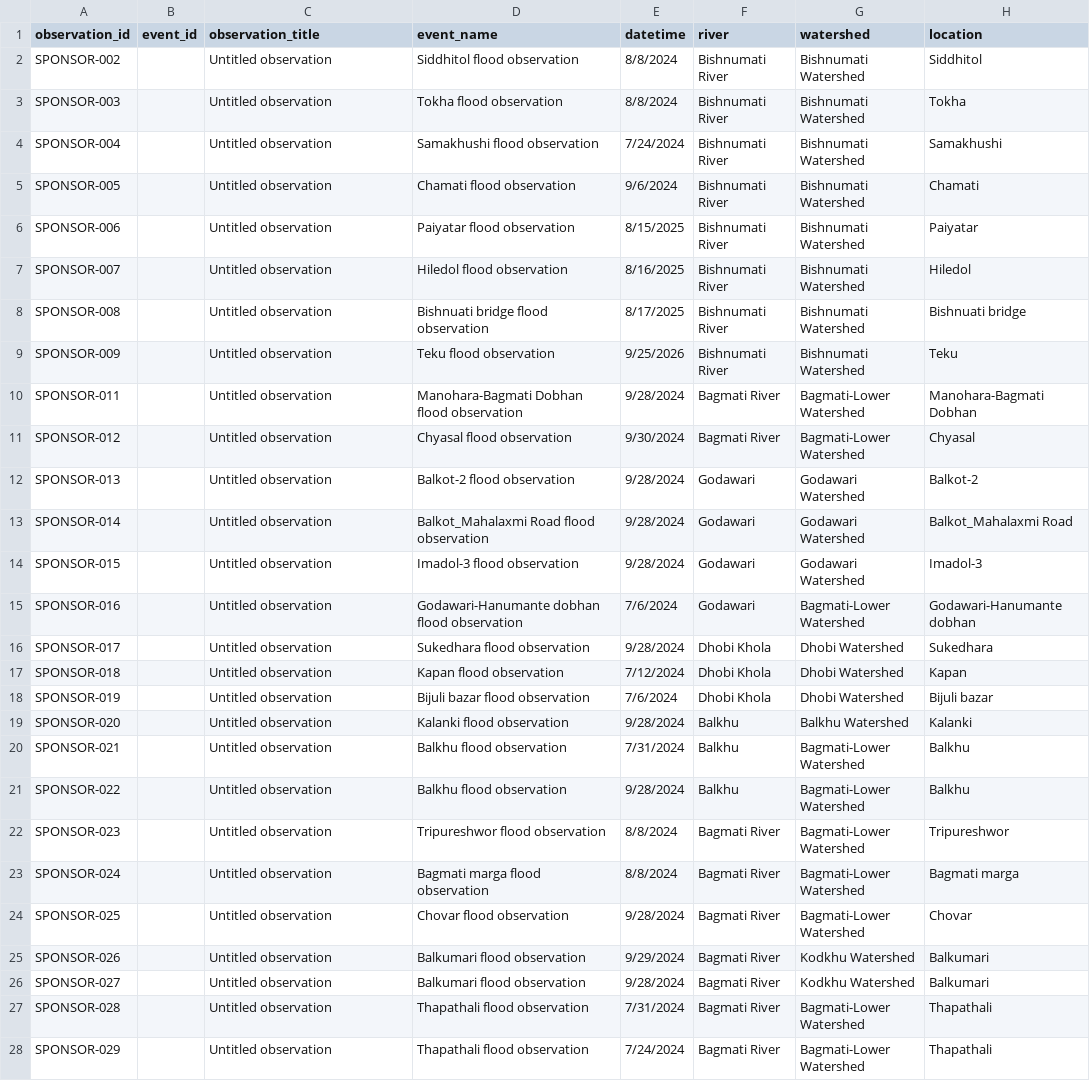
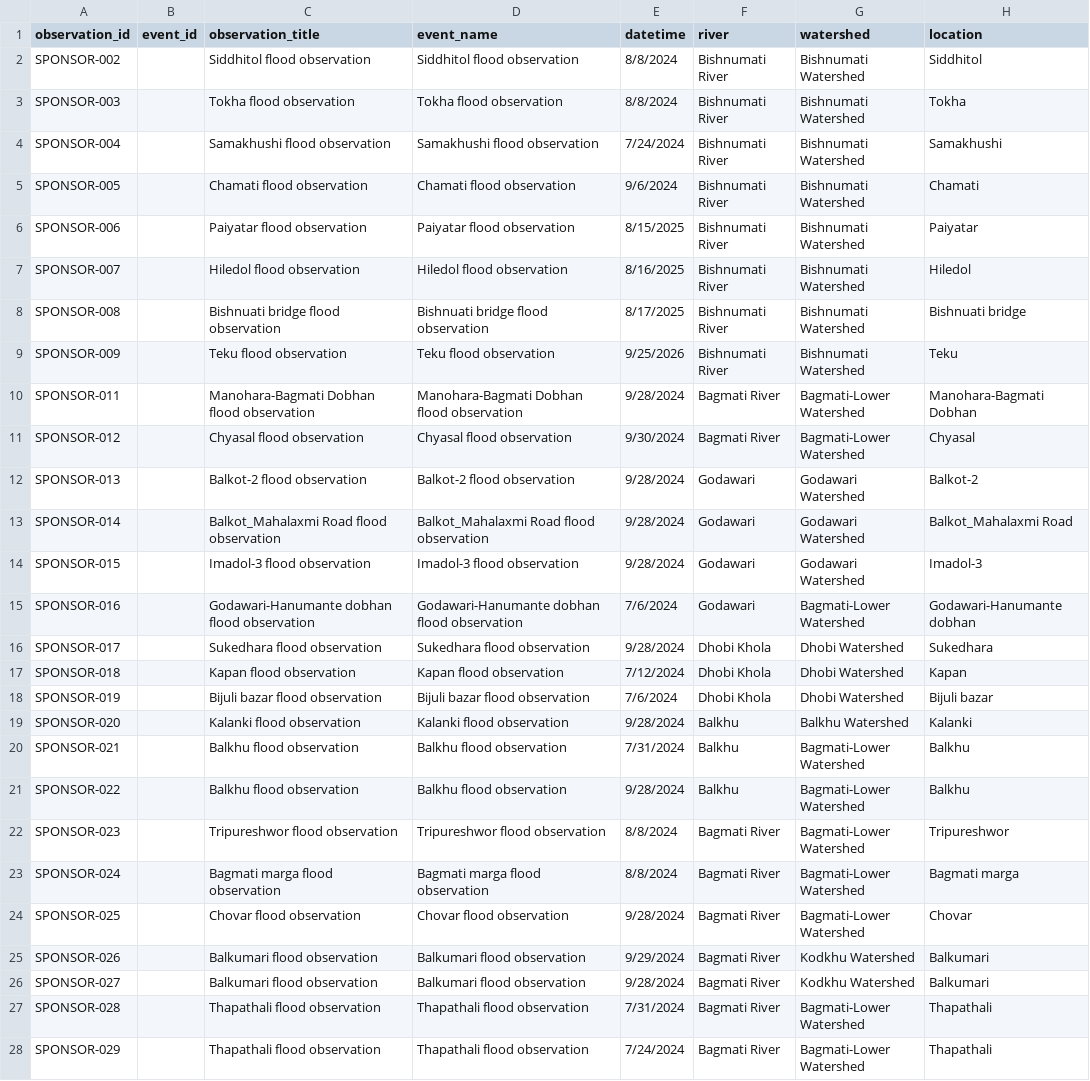
Before and after one commit to rslezas/S4W-Data-Cleaner, a CSV file: flood_repository_2/data/observations.csv, drawn as a sheet; only a part is shown; the diff covers the shown part only; the diff names each change by its address in the sheet, - before the commit and + after, or states it on an @@ line.

Commit message:
Restore flood observation titles and event photo slider

```diff
--- a/flood_repository_2/data/observations.csv
+++ b/flood_repository_2/data/observations.csv
-C2 (observation_title): Untitled observation
+C2 (observation_title): Siddhitol flood observation
-C3 (observation_title): Untitled observation
+C3 (observation_title): Tokha flood observation
-C4 (observation_title): Untitled observation
+C4 (observation_title): Samakhushi flood observation
-C5 (observation_title): Untitled observation
+C5 (observation_title): Chamati flood observation
-C6 (observation_title): Untitled observation
+C6 (observation_title): Paiyatar flood observation
-C7 (observation_title): Untitled observation
+C7 (observation_title): Hiledol flood observation
-C8 (observation_title): Untitled observation
+C8 (observation_title): Bishnuati bridge flood observation
-C9 (observation_title): Untitled observation
+C9 (observation_title): Teku flood observation
-C10 (observation_title): Untitled observation
+C10 (observation_title): Manohara-Bagmati Dobhan flood observation
-C11 (observation_title): Untitled observation
+C11 (observation_title): Chyasal flood observation
-C12 (observation_title): Untitled observation
+C12 (observation_title): Balkot-2 flood observation
-C13 (observation_title): Untitled observation
+C13 (observation_title): Balkot_Mahalaxmi Road flood observation
-C14 (observation_title): Untitled observation
+C14 (observation_title): Imadol-3 flood observation
-C15 (observation_title): Untitled observation
+C15 (observation_title): Godawari-Hanumante dobhan flood observation
-C16 (observation_title): Untitled observation
+C16 (observation_title): Sukedhara flood observation
-C17 (observation_title): Untitled observation
+C17 (observation_title): Kapan flood observation
-C18 (observation_title): Untitled observation
+C18 (observation_title): Bijuli bazar flood observation
-C19 (observation_title): Untitled observation
+C19 (observation_title): Kalanki flood observation
-C20:C21 (observation_title): Untitled observation
+C20:C21 (observation_title): Balkhu flood observation
-C22 (observation_title): Untitled observation
+C22 (observation_title): Tripureshwor flood observation
-C23 (observation_title): Untitled observation
+C23 (observation_title): Bagmati marga flood observation
-C24 (observation_title): Untitled observation
+C24 (observation_title): Chovar flood observation
-C25:C26 (observation_title): Untitled observation
+C25:C26 (observation_title): Balkumari flood observation
-C27:C28 (observation_title): Untitled observation
+C27:C28 (observation_title): Thapathali flood observation
```
Also changed, not shown: 39 edited cells elsewhere in this file, 1 other file.
